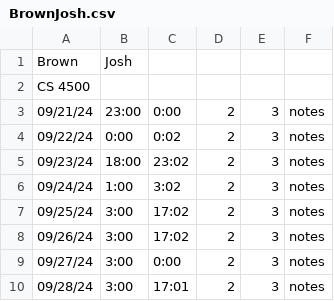
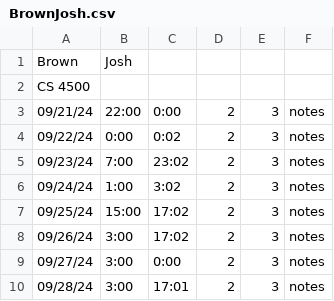
Before and after one commit to amai-21/CMP_SCI_4500_Phase_3_Group_3_Project, a CSV file: BrownJosh.csv, drawn as a sheet.

```diff
--- a/BrownJosh.csv
+++ b/BrownJosh.csv
@@ -2,7 +2,7 @@ Brown, Josh
 CS 4500
-09/21/24,23:00,0:00,2,3,notes
+09/21/24,22:00,0:00,2,3,notes
 09/22/24,0:00,0:02,2,3,notes
-09/23/24,18:00,23:02,2,3,notes
+09/23/24,7:00,23:02,2,3,notes
 09/24/24,1:00,3:02,2,3,notes
-09/25/24,3:00,17:02,2,3,notes
+09/25/24,15:00,17:02,2,3,notes
 09/26/24,3:00,17:02,2,3,notes
```
Also changed, not shown: 3 other files.
